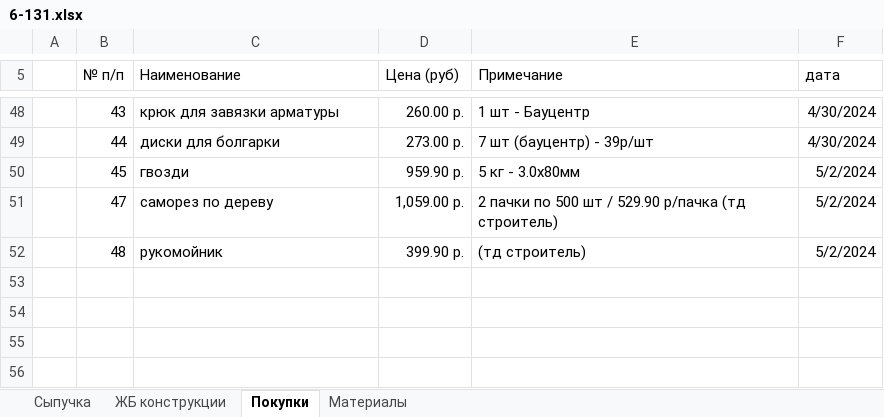
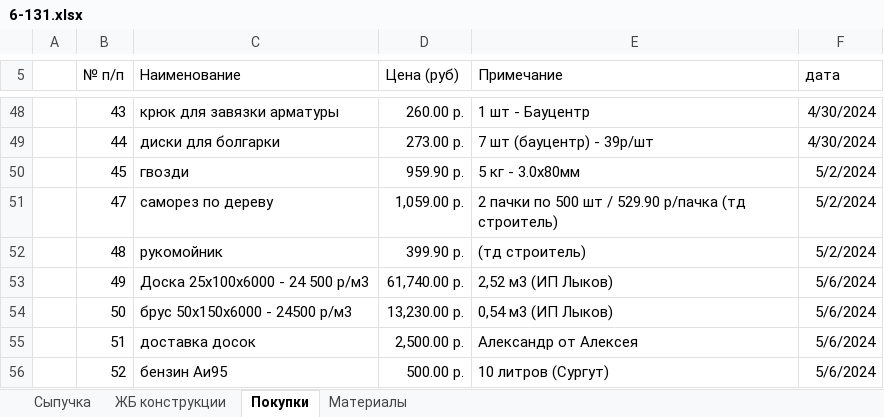
Before and after one commit to zip1982b/my_home, an Excel workbook: 6-131.xlsx, sheet Покупки, drawn as a sheet; only a part is shown, gaps mark what is left out; values as stored, in another font and other column widths than the file's, no borders; table styles not drawn; the diff names each change by its address in the sheet, - before the commit and + after, or states it on an @@ line.

Commit message:
добавил в покупки - доски и доставку

```diff
--- a/6-131.xlsx (sheet Покупки)
+++ b/6-131.xlsx (sheet Покупки)
+row 53:  | 49 | Доска 25х100х6000 - 24 500 р/м3 | 61,740.00 р. | 2,52 м3 (ИП Лыков) | 5/6/2024
+row 54:  | 50 | брус 50х150х6000 - 24500 р/м3 | 13,230.00 р. | 0,54 м3 (ИП Лыков) | 5/6/2024
+row 55:  | 51 | доставка досок | 2,500.00 р. | Александр от Алексея | 5/6/2024
+row 56:  | 52 | бензин Аи95 | 500.00 р. | 10 литров (Сургут) | 5/6/2024
```
Also changed, not shown: 3 other files.
